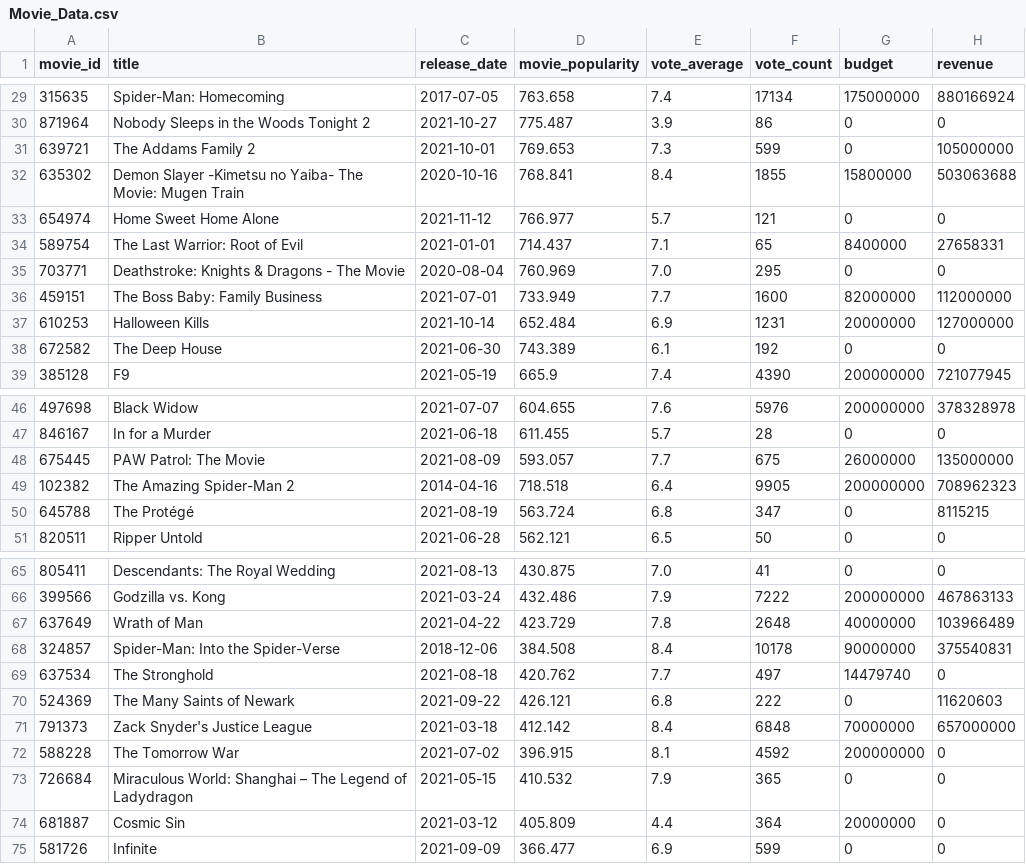
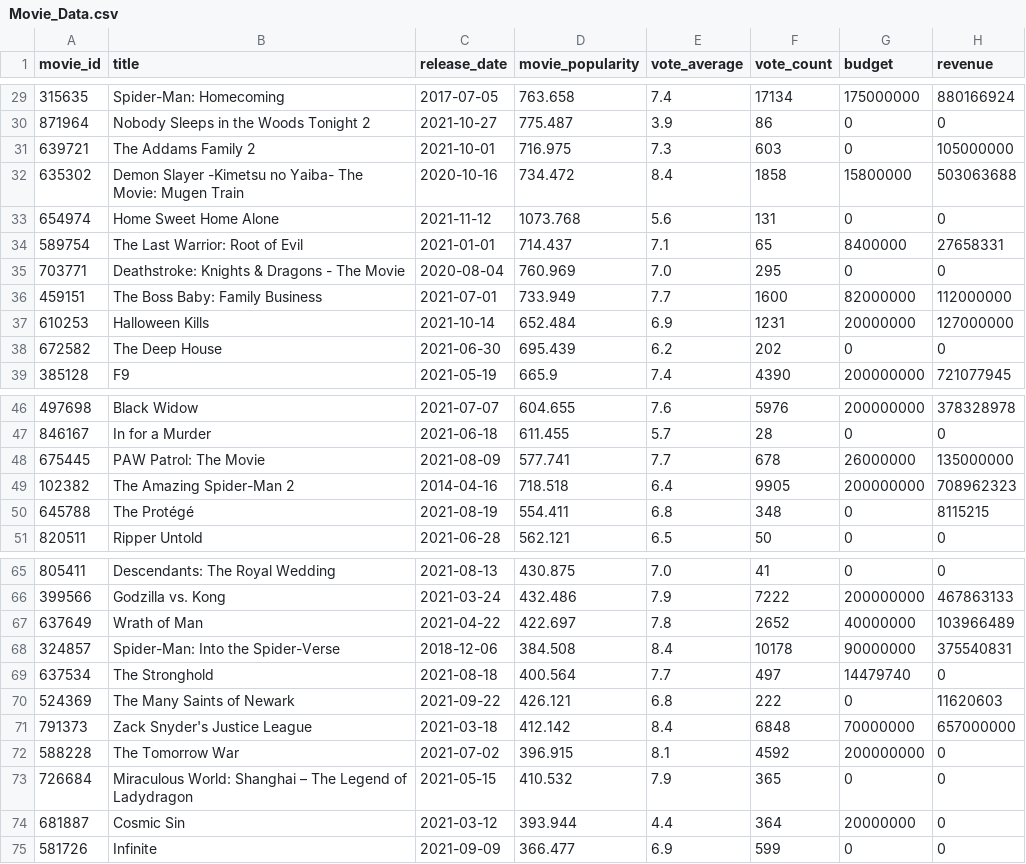
Before and after one commit to a-lau-gonza/The-Final-Project_F-PALS, a CSV file: Tables/Movie_Data.csv, drawn as a sheet; only a part is shown, gaps mark what is left out; the diff covers the shown part only.

Commit message:
created upcoming movies

```diff
--- a/Tables/Movie_Data.csv
+++ b/Tables/Movie_Data.csv
@@ -30,5 +30,5 @@ movie_id,title,release_date,movie_popularity,vote_average,vote_count,budget,reve
 871964,Nobody Sleeps in the Woods Tonight 2,2021-10-27,775.487,3.9,86,0,0
-639721,The Addams Family 2,2021-10-01,769.653,7.3,599,0,105000000
-635302,Demon Slayer -Kimetsu no Yaiba- The Movie: Mugen Train,2020-10-16,768.841,8.4,1855,15800000,503063688
-654974,Home Sweet Home Alone,2021-11-12,766.977,5.7,121,0,0
+639721,The Addams Family 2,2021-10-01,716.975,7.3,603,0,105000000
+635302,Demon Slayer -Kimetsu no Yaiba- The Movie: Mugen Train,2020-10-16,734.472,8.4,1858,15800000,503063688
+654974,Home Sweet Home Alone,2021-11-12,1073.768,5.6,131,0,0
 589754,The Last Warrior: Root of Evil,2021-01-01,714.437,7.1,65,8400000,27658331
@@ -37,3 +37,3 @@ movie_id,title,release_date,movie_popularity,vote_average,vote_count,budget,reve
 610253,Halloween Kills,2021-10-14,652.484,6.9,1231,20000000,127000000
-672582,The Deep House,2021-06-30,743.389,6.1,192,0,0
+672582,The Deep House,2021-06-30,695.439,6.2,202,0,0
 385128,F9,2021-05-19,665.9,7.4,4390,200000000,721077945
@@ -47,5 +47,5 @@ movie_id,title,release_date,movie_popularity,vote_average,vote_count,budget,reve
 846167,In for a Murder,2021-06-18,611.455,5.7,28,0,0
-675445,PAW Patrol: The Movie,2021-08-09,593.057,7.7,675,26000000,135000000
+675445,PAW Patrol: The Movie,2021-08-09,577.741,7.7,678,26000000,135000000
 102382,The Amazing Spider-Man 2,2014-04-16,718.518,6.4,9905,200000000,708962323
-645788,The Protégé,2021-08-19,563.724,6.8,347,0,8115215
+645788,The Protégé,2021-08-19,554.411,6.8,348,0,8115215
 820511,Ripper Untold,2021-06-28,562.121,6.5,50,0,0
@@ -66,5 +66,5 @@ movie_id,title,release_date,movie_popularity,vote_average,vote_count,budget,reve
 399566,Godzilla vs. Kong,2021-03-24,432.486,7.9,7222,200000000,467863133
-637649,Wrath of Man,2021-04-22,423.729,7.8,2648,40000000,103966489
+637649,Wrath of Man,2021-04-22,422.697,7.8,2652,40000000,103966489
 324857,Spider-Man: Into the Spider-Verse,2018-12-06,384.508,8.4,10178,90000000,375540831
-637534,The Stronghold,2021-08-18,420.762,7.7,497,14479740,0
+637534,The Stronghold,2021-08-18,400.564,7.7,497,14479740,0
 524369,The Many Saints of Newark,2021-09-22,426.121,6.8,222,0,11620603
@@ -73,3 +73,3 @@ movie_id,title,release_date,movie_popularity,vote_average,vote_count,budget,reve
 726684,Miraculous World: Shanghai – The Legend of Ladydragon,2021-05-15,410.532,7.9,365,0,0
-681887,Cosmic Sin,2021-03-12,405.809,4.4,364,20000000,0
+681887,Cosmic Sin,2021-03-12,393.944,4.4,364,20000000,0
 581726,Infinite,2021-09-09,366.477,6.9,599,0,0
```
Also changed, not shown: 23 edited cells elsewhere in this file, 4 other files.
